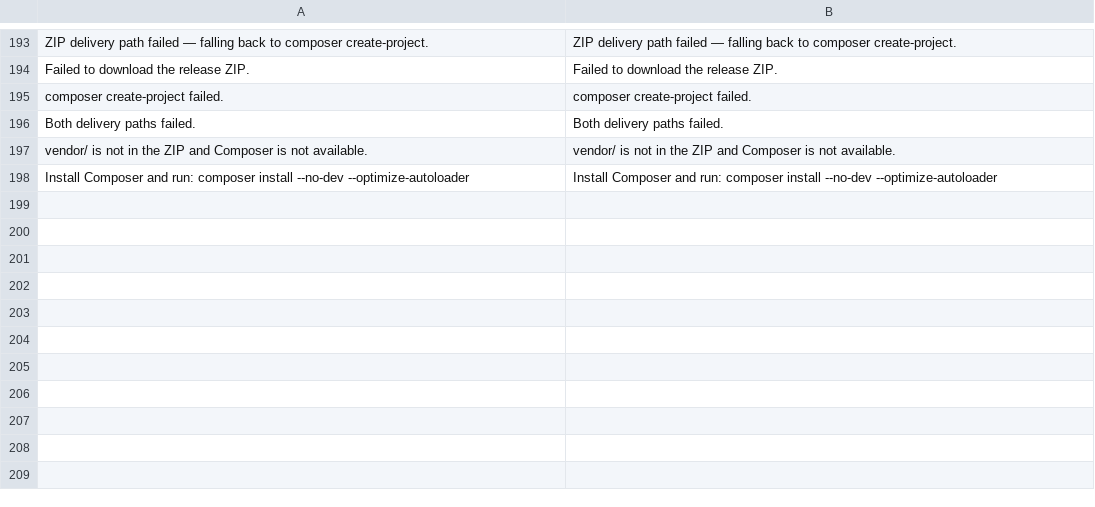
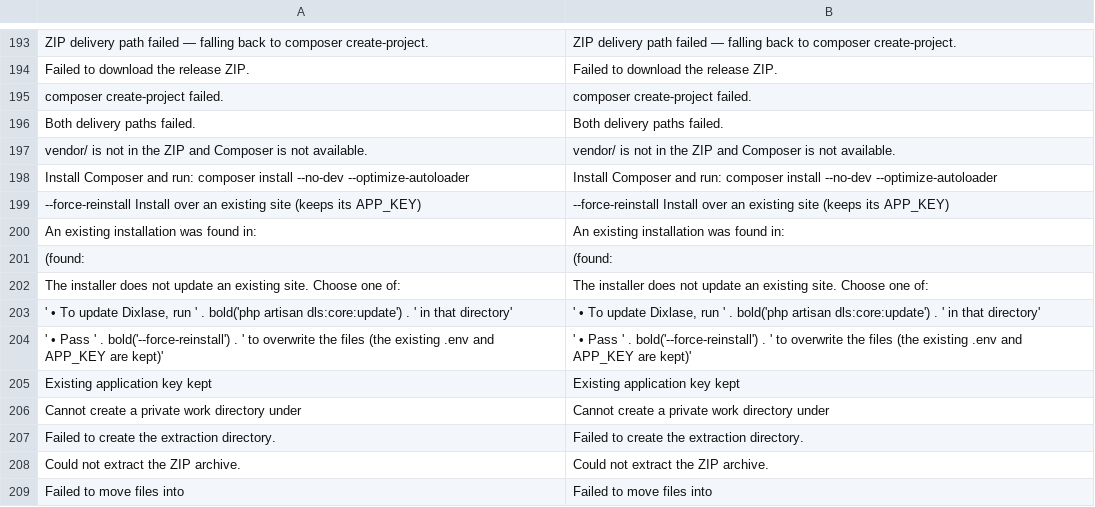
Before and after one commit to Dixlase/dixlase-oneliner-installer, a TSV file: lang/en/install.php.tsv, drawn as a sheet; only a part is shown, gaps mark what is left out.

```diff
--- a/lang/en/install.php.tsv
+++ b/lang/en/install.php.tsv
@@ -198 +198,12 @@ vendor/ is not in the ZIP and Composer is not available.	vendor/ is not in the Z
 Install Composer and run: composer install --no-dev --optimize-autoloader	Install Composer and run: composer install --no-dev --optimize-autoloader
+  --force-reinstall   Install over an existing site (keeps its APP_KEY)	  --force-reinstall   Install over an existing site (keeps its APP_KEY)
+An existing installation was found in: 	An existing installation was found in:
+    (found: 	    (found:
+  The installer does not update an existing site. Choose one of:	  The installer does not update an existing site. Choose one of:
+'    • To update Dixlase, run ' . bold('php artisan dls:core:update') . ' in that directory'	'    • To update Dixlase, run ' . bold('php artisan dls:core:update') . ' in that directory'
+'    • Pass ' . bold('--force-reinstall') . ' to overwrite the files (the existing .env and APP_KEY are kept)'	'    • Pass ' . bold('--force-reinstall') . ' to overwrite the files (the existing .env and APP_KEY are kept)'
+Existing application key kept	Existing application key kept
+Cannot create a private work directory under 	Cannot create a private work directory under
+Failed to create the extraction directory.	Failed to create the extraction directory.
+Could not extract the ZIP archive.	Could not extract the ZIP archive.
+Failed to move files into 	Failed to move files into
```
Also changed, not shown: lang/ja/install.php.tsv, 7 other files.
